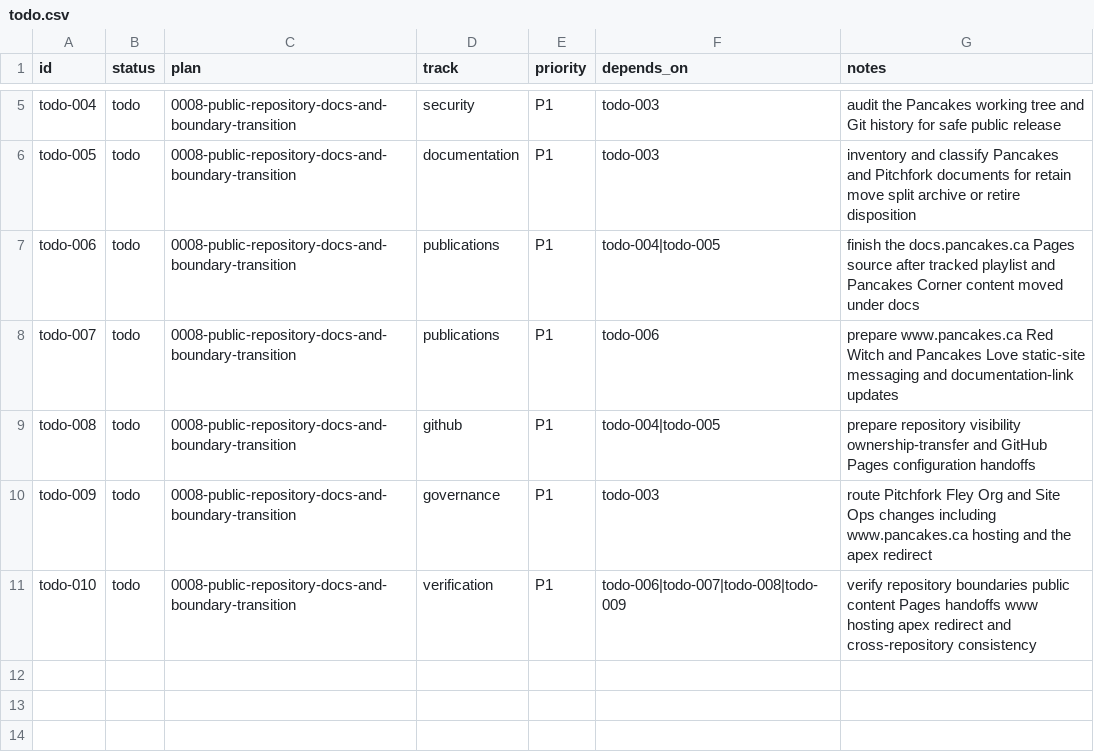
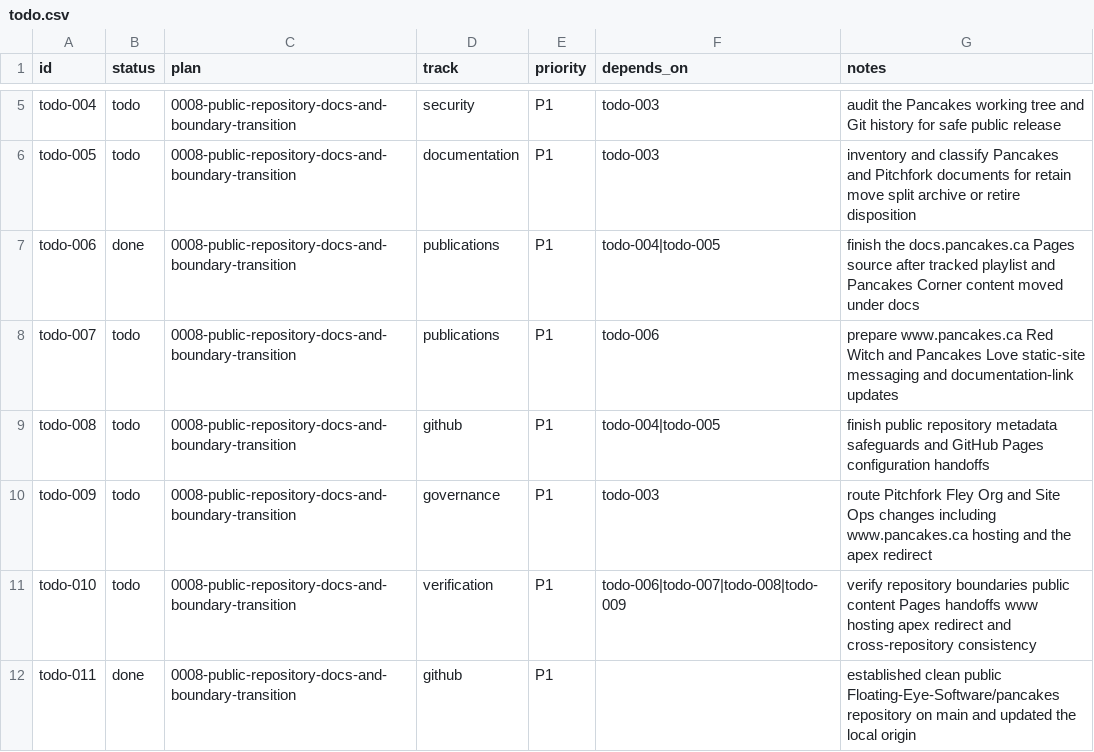
Before and after one commit to Floating-Eye-Software/pancakes, a CSV file: _work/todo.csv, drawn as a sheet; only a part is shown, gaps mark what is left out.

Commit message:
Split Pancakes apex and canonical roots

```diff
--- a/_work/todo.csv
+++ b/_work/todo.csv
@@ -6,6 +6,7 @@ todo-004,todo,0008-public-repository-docs-and-boundary-transition,security,P1,to
 todo-005,todo,0008-public-repository-docs-and-boundary-transition,documentation,P1,todo-003,inventory and classify Pancakes and Pitchfork documents for retain move split archive or retire disposition
-todo-006,todo,0008-public-repository-docs-and-boundary-transition,publications,P1,todo-004|todo-005,finish the docs.pancakes.ca Pages source after tracked playlist and Pancakes Corner content moved under docs
+todo-006,done,0008-public-repository-docs-and-boundary-transition,publications,P1,todo-004|todo-005,finish the docs.pancakes.ca Pages source after tracked playlist and Pancakes Corner content moved under docs
 todo-007,todo,0008-public-repository-docs-and-boundary-transition,publications,P1,todo-006,prepare www.pancakes.ca Red Witch and Pancakes Love static-site messaging and documentation-link updates
-todo-008,todo,0008-public-repository-docs-and-boundary-transition,github,P1,todo-004|todo-005,prepare repository visibility ownership-transfer and GitHub Pages configuration handoffs
+todo-008,todo,0008-public-repository-docs-and-boundary-transition,github,P1,todo-004|todo-005,finish public repository metadata safeguards and GitHub Pages configuration handoffs
 todo-009,todo,0008-public-repository-docs-and-boundary-transition,governance,P1,todo-003,route Pitchfork Fley Org and Site Ops changes including www.pancakes.ca hosting and the apex redirect
 todo-010,todo,0008-public-repository-docs-and-boundary-transition,verification,P1,todo-006|todo-007|todo-008|todo-009,verify repository boundaries public content Pages handoffs www hosting apex redirect and cross-repository consistency
+todo-011,done,0008-public-repository-docs-and-boundary-transition,github,P1,,established clean public Floating-Eye-Software/pancakes repository on main and updated the local origin
```
Also changed, not shown: _work/plans/plans.csv, 18 other files.
